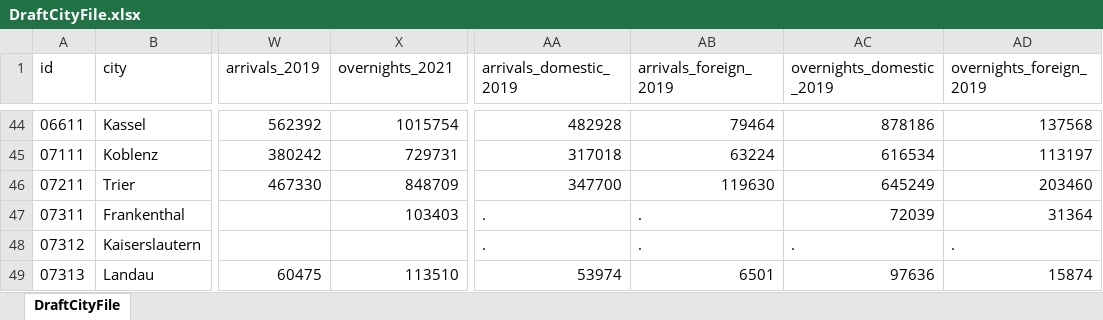
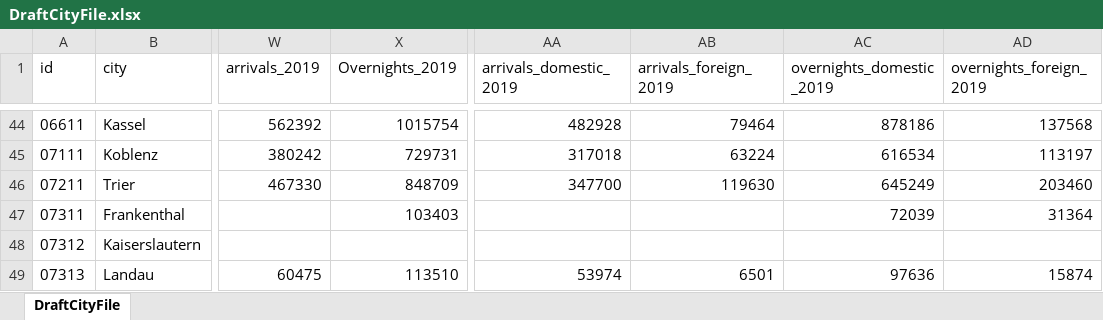
Before and after one commit to jbunch3/cityscape, an Excel workbook: DraftCityFile.xlsx, sheet DraftCityFile, drawn as a sheet; only a part is shown, gaps mark what is left out; values as stored, in another font and other column widths than the file's, no borders; the diff covers the shown part only; the diff names each change by its address in the sheet, - before the commit and + after, or states it on an @@ line.

```diff
--- a/DraftCityFile.xlsx (sheet DraftCityFile)
+++ b/DraftCityFile.xlsx (sheet DraftCityFile)
-X1: overnights_2021
+X1: Overnights_2019
-AA47:AA48 (arrivals_domestic_2019): .
+AA47:AA48 (arrivals_domestic_2019): (empty)
-AB47:AB48 (arrivals_foreign_2019): .
+AB47:AB48 (arrivals_foreign_2019): (empty)
-AC48 (overnights_domestic_2019): .
+AC48 (overnights_domestic_2019): (empty)
-AD48 (overnights_foreign_2019): .
+AD48 (overnights_foreign_2019): (empty)
```
Also changed, not shown: 13 edited cells elsewhere in this sheet, 1 other file.
